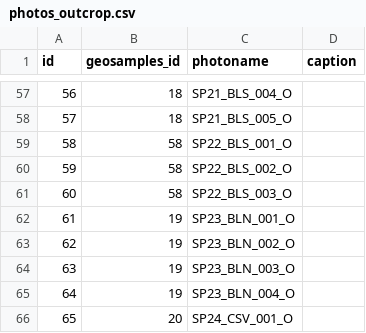
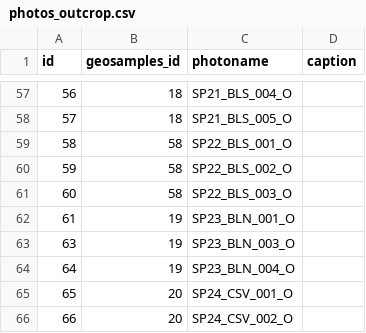
Before and after one commit to jbelmiro/LusoLit, a CSV file: database_initial_csv/photos_outcrop.csv, drawn as a sheet; only a part is shown, gaps mark what is left out; the shorter side is filled out with more unchanged rows.

Commit message:
Uploading correct csv for photo outcrop

```diff
--- a/database_initial_csv/photos_outcrop.csv
+++ b/database_initial_csv/photos_outcrop.csv
@@ -62,3 +62,2 @@
 61,19,SP23_BLN_001_O,
-62,19,SP23_BLN_002_O,
 63,19,SP23_BLN_003_O,
```
